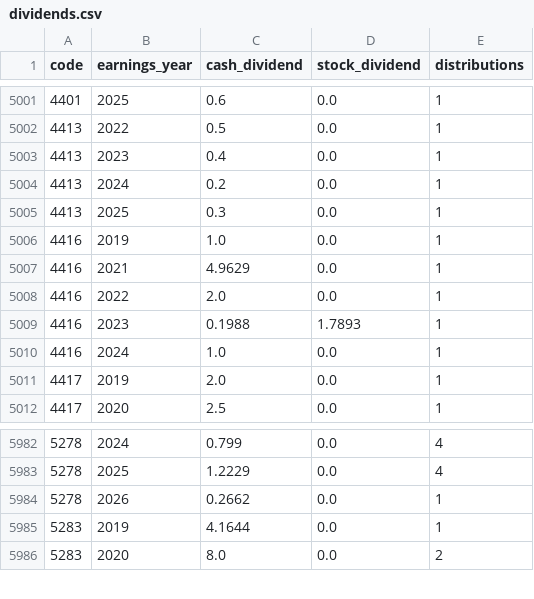
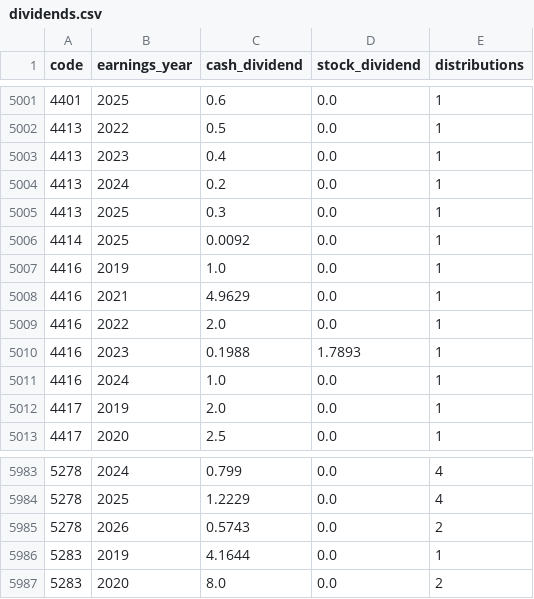
Before and after one commit to cayman-ai/tw-stock-data, a CSV file: data/history/dividends.csv, drawn as a sheet; only a part is shown, gaps mark what is left out.

```diff
--- a/data/history/dividends.csv
+++ b/data/history/dividends.csv
@@ -5005,2 +5005,3 @@ code,earnings_year,cash_dividend,stock_dividend,distributions
 4413,2025,0.3,0.0,1
+4414,2025,0.0092,0.0,1
 4416,2019,1.0,0.0,1
@@ -5983,3 +5984,3 @@ code,earnings_year,cash_dividend,stock_dividend,distributions
 5278,2025,1.2229,0.0,4
-5278,2026,0.2662,0.0,1
+5278,2026,0.5743,0.0,2
 5283,2019,4.1644,0.0,1
```
Also changed, not shown: data/history/companies.csv, data/latest/prices.csv, 6 other files.
